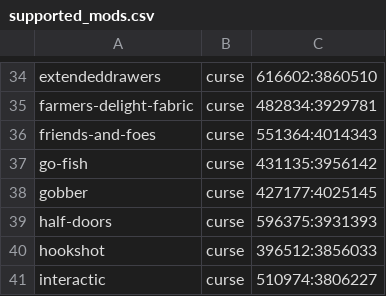
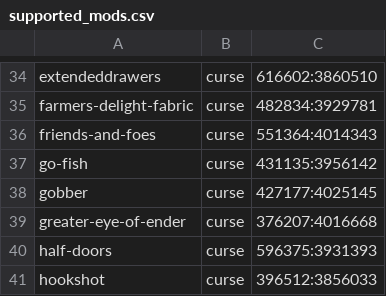
Before and after one commit to Crendgrim/DynamicCrosshairCompat, a CSV file: supported_mods.csv, drawn as a sheet; only a part is shown, gaps mark what is left out; the shorter side is filled out with more unchanged rows.

Commit message:
Add support for GreaterEyeOfEnder

```diff
--- a/supported_mods.csv
+++ b/supported_mods.csv
@@ -38,2 +38,3 @@ go-fish,curse,431135:3956142
 gobber,curse,427177:4025145
+greater-eye-of-ender,curse,376207:4016668
 half-doors,curse,596375:3931393
```
Also changed, not shown: 2 other files.
